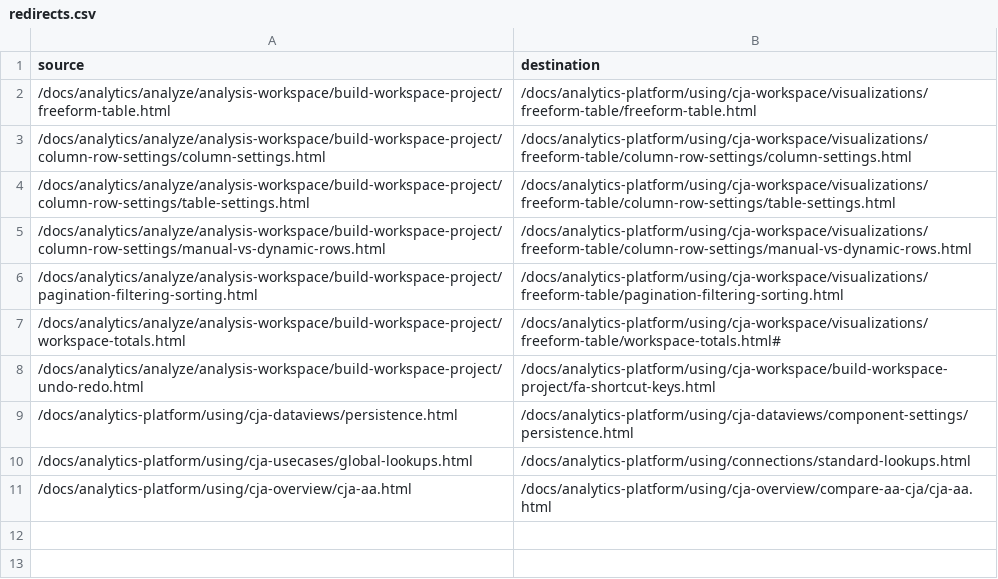
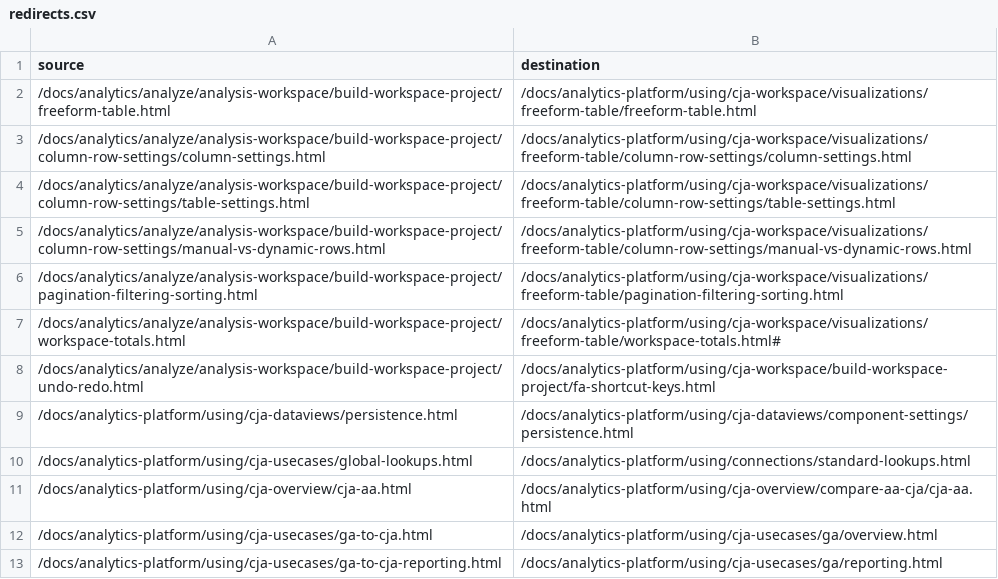
Before and after one commit to AdobeDocs/analytics-platform.nl-NL, a CSV file: redirects.csv, drawn as a sheet.

Commit message:
Synced non localizable files from repo .

```diff
--- a/redirects.csv
+++ b/redirects.csv
@@ -11 +11,3 @@ source,destination
 /docs/analytics-platform/using/cja-overview/cja-aa.html,/docs/analytics-platform/using/cja-overview/compare-aa-cja/cja-aa.html
+/docs/analytics-platform/using/cja-usecases/ga-to-cja.html,/docs/analytics-platform/using/cja-usecases/ga/overview.html
+/docs/analytics-platform/using/cja-usecases/ga-to-cja-reporting.html,/docs/analytics-platform/using/cja-usecases/ga/reporting.html
```
